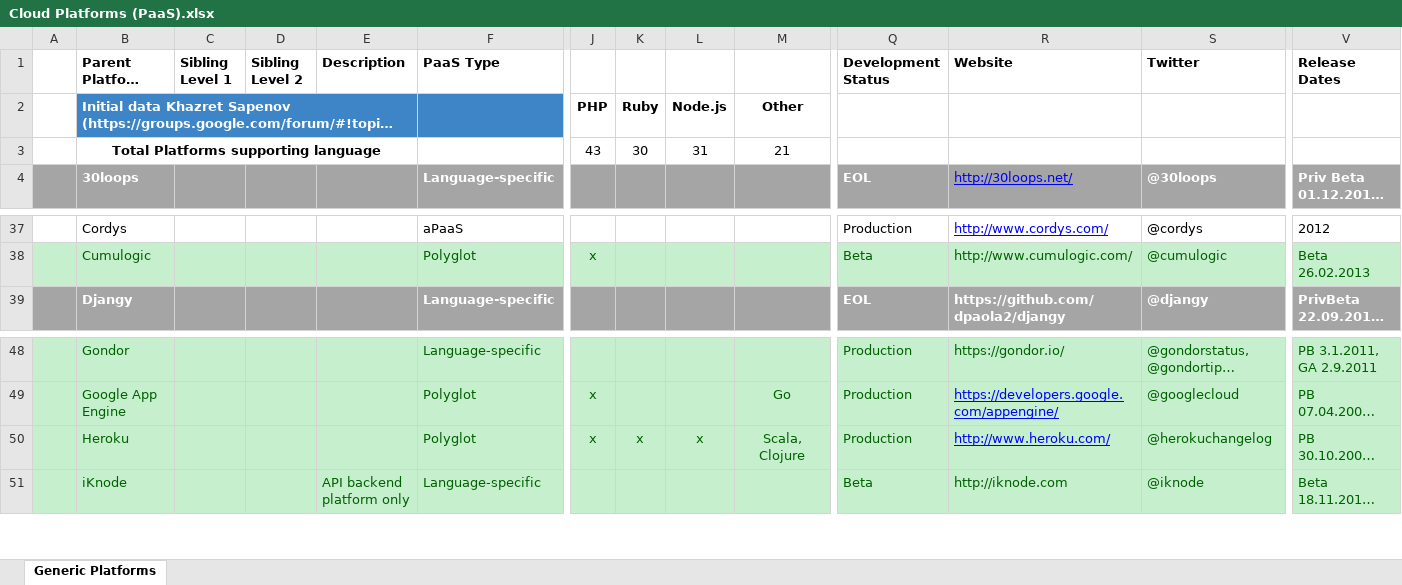
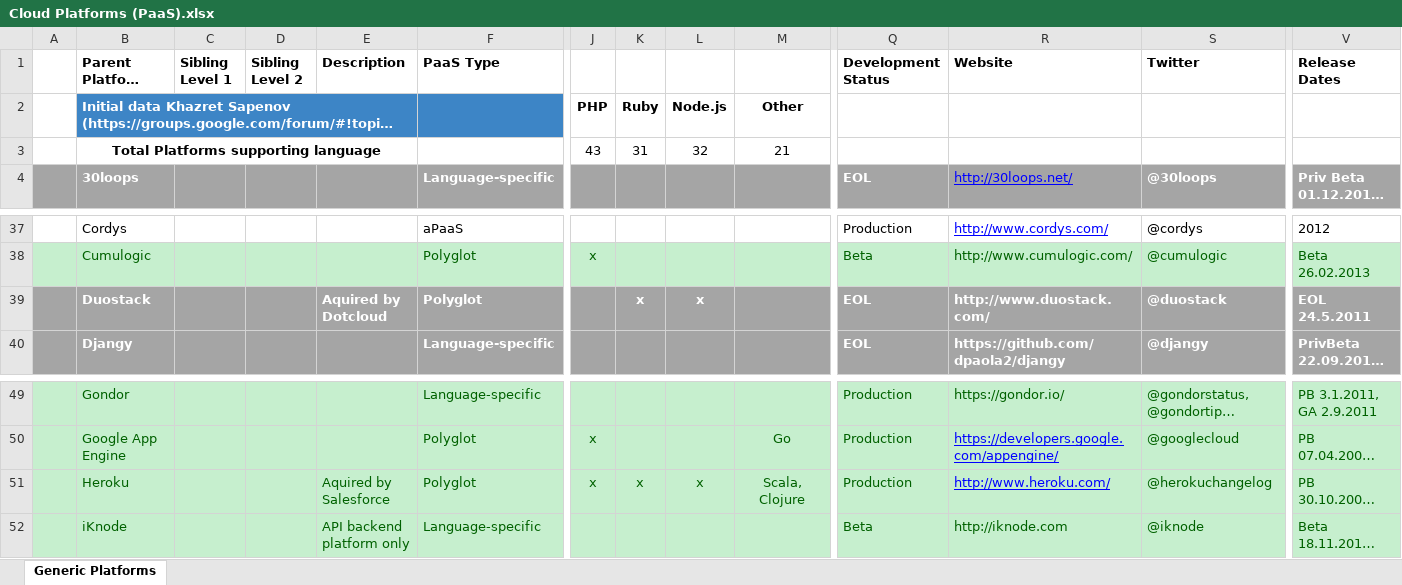
Before and after one commit to stefan-kolb/paas-profiles, an Excel workbook: Cloud Platforms (PaaS).xlsx, sheet Generic Platforms, drawn as a sheet; only a part is shown, gaps mark what is left out; long unchanged cells end in …; values as stored, in another font and other column widths than the file's, no borders; charts and pictures not drawn; addresses are those after the commit; rows hold the shown columns only; the diff names each change by its address in the sheet, - before the commit and + after, or states it on an @@ line.

```diff
--- a/Cloud Platforms (PaaS).xlsx (sheet Generic Platforms)
+++ b/Cloud Platforms (PaaS).xlsx (sheet Generic Platforms)
-K3: 30
+K3: 31
-L3: 31
+L3: 32
+row 39:  | Duostack |  |  | Aquired by Dotcloud | Polyglot |  | x | x |  | EOL | http://www.duostack.com/ | @duostack | EOL 24.5.2011
-E51 (Description): (empty)
+E51 (Description): Aquired by Salesforce
```
Also changed, not shown: formulas that keep their value, 3 other files.
